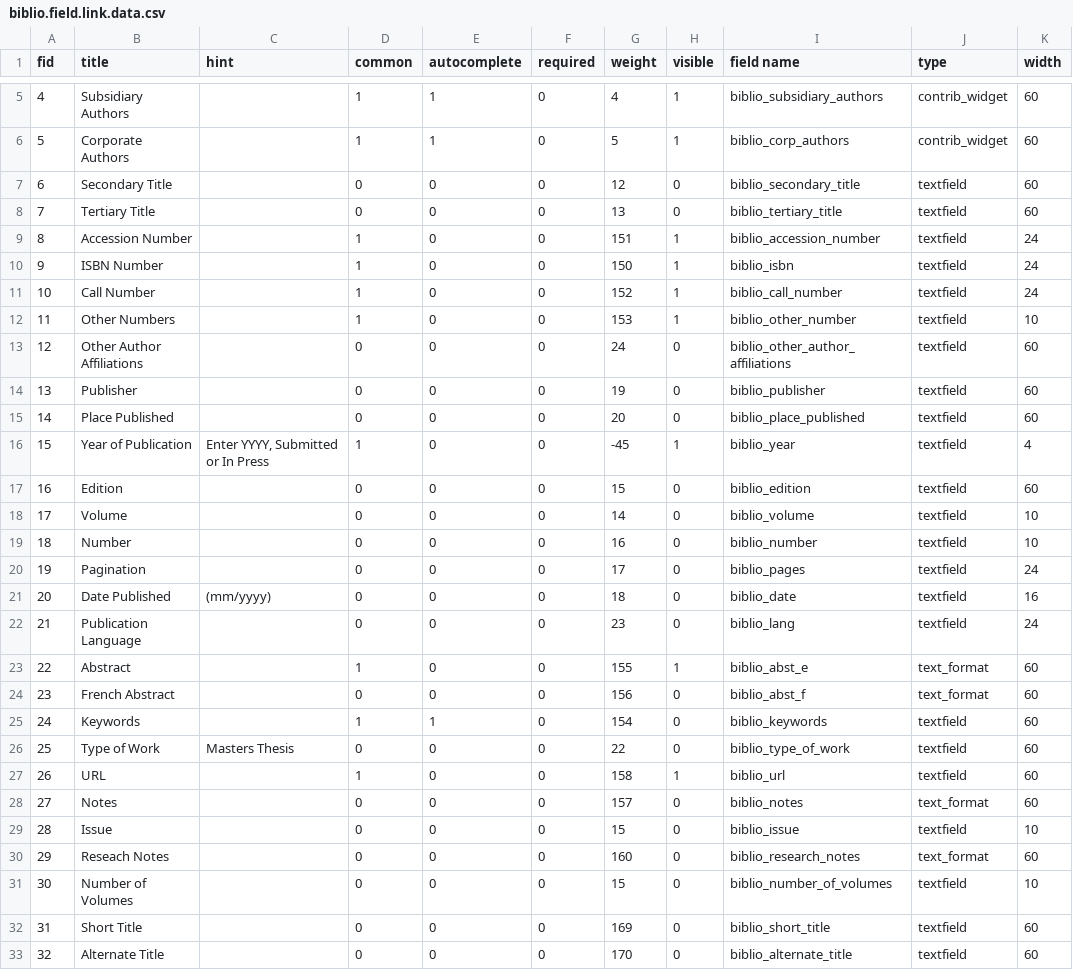
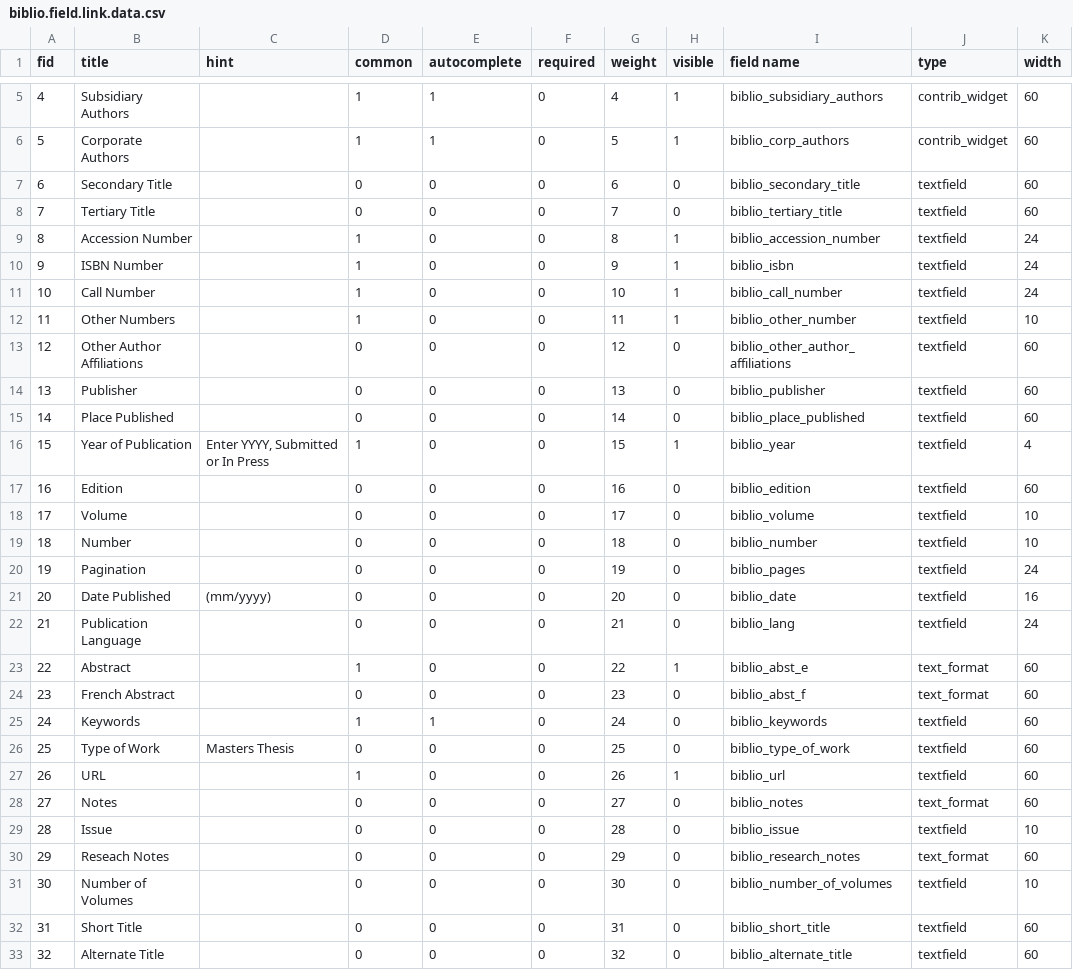
Before and after one commit to Gizra/biblio, a CSV file: misc/biblio.field.link.data.csv, drawn as a sheet; only a part is shown, gaps mark what is left out; the diff covers the shown part only; the diff names each change by its address in the sheet, - before the commit and + after, or states it on an @@ line.

Commit message:
Re-ordered field weights

```diff
--- a/misc/biblio.field.link.data.csv
+++ b/misc/biblio.field.link.data.csv
-G7 (weight): 12
+G7 (weight): 6
-G8 (weight): 13
+G8 (weight): 7
-G9 (weight): 151
+G9 (weight): 8
-G10 (weight): 150
+G10 (weight): 9
-G11 (weight): 152
+G11 (weight): 10
-G12 (weight): 153
+G12 (weight): 11
-G13 (weight): 24
+G13 (weight): 12
-G14 (weight): 19
+G14 (weight): 13
-G15 (weight): 20
+G15 (weight): 14
-G16 (weight): -45
+G16 (weight): 15
-G17 (weight): 15
+G17 (weight): 16
-G18 (weight): 14
+G18 (weight): 17
-G19 (weight): 16
+G19 (weight): 18
-G20 (weight): 17
+G20 (weight): 19
-G21 (weight): 18
+G21 (weight): 20
-G22 (weight): 23
+G22 (weight): 21
-G23 (weight): 155
+G23 (weight): 22
-G24 (weight): 156
+G24 (weight): 23
-G25 (weight): 154
+G25 (weight): 24
-G26 (weight): 22
+G26 (weight): 25
-G27 (weight): 158
+G27 (weight): 26
-G28 (weight): 157
+G28 (weight): 27
-G29 (weight): 15
+G29 (weight): 28
-G30 (weight): 160
+G30 (weight): 29
-G31 (weight): 15
+G31 (weight): 30
-G32 (weight): 169
+G32 (weight): 31
-G33 (weight): 170
+G33 (weight): 32
```
Also changed, not shown: 15 edited cells elsewhere in this file, 2 other files.
